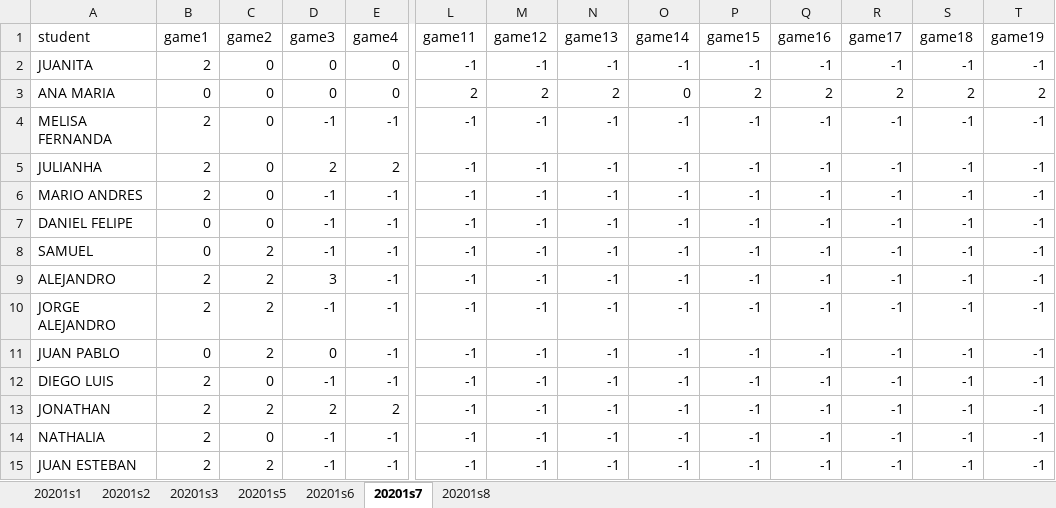
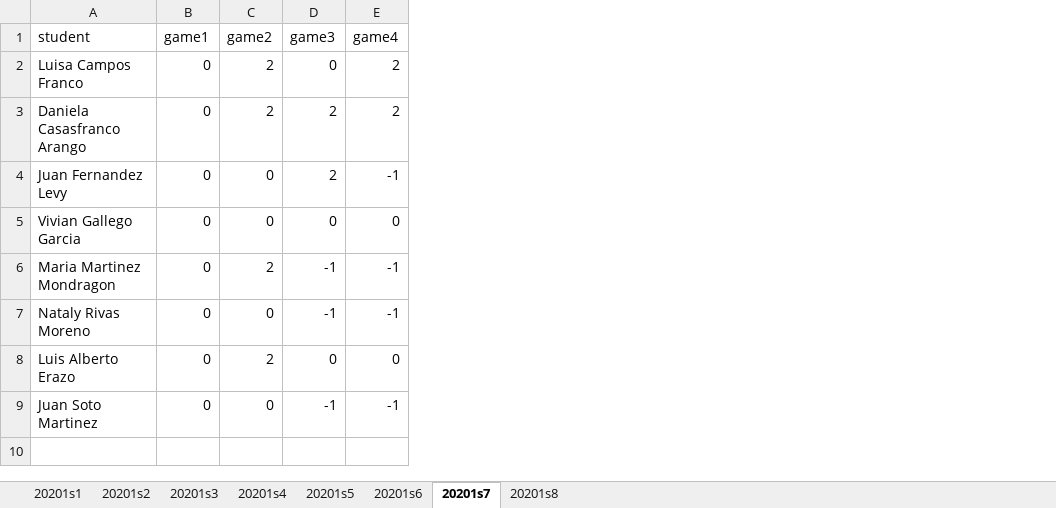
Before and after one commit to Baronco/data_text, an Excel workbook: 20201s1tos8.xlsx, sheet 20201s7, drawn as a sheet; only a part is shown, gaps mark what is left out; values as stored, in another font and other column widths than the file's, no borders; conditional formats not drawn; removed rows and columns are numbered as before the commit, all else as after; rows hold the shown columns only; the diff covers the shown part only; the diff names each change by its address in the sheet, - before the commit and + after, or states it on an @@ line.

```diff
--- a/20201s1tos8.xlsx (sheet 20201s7)
+++ b/20201s1tos8.xlsx (sheet 20201s7)
+sheet tab: 20201s4
-column L (game11), rows 7-8: -1 | -1; rows 10-12: all -1
-column M (game12), rows 7-8: -1 | -1; rows 10-12: all -1
-column N (game13), rows 7-8: -1 | -1; rows 10-12: all -1
-column O (game14), rows 7-8: -1 | -1; rows 10-12: all -1
-column P (game15), rows 7-8: -1 | -1; rows 10-12: all -1
-column Q (game16), rows 7-8: -1 | -1; rows 10-12: all -1
-column R (game17), rows 7-8: -1 | -1; rows 10-12: all -1
-column S (game18), rows 7-8: -1 | -1; rows 10-12: all -1
-column T (game19), rows 7-8: -1 | -1; rows 10-12: all -1
-row 2: JUANITA | 2 | 0 | 0 | 0 | -1 | -1 | -1 | -1 | -1 | -1 | -1 | -1 | -1
-row 3: ANA MARIA | 0 | 0 | 0 | 0 | 2 | 2 | 2 | 0 | 2 | 2 | 2 | 2 | 2
-row 4: MELISA FERNANDA | 2 | 0 | -1 | -1 | -1 | -1 | -1 | -1 | -1 | -1 | -1 | -1 | -1
-row 5: JULIANHA | 2 | 0 | 2 | 2 | -1 | -1 | -1 | -1 | -1 | -1 | -1 | -1 | -1
-row 6: MARIO ANDRES | 2 | 0 | -1 | -1 | -1 | -1 | -1 | -1 | -1 | -1 | -1 | -1 | -1
+row 2: Luisa Campos Franco | 0 | 2 | 0 | 2
+row 3: Daniela Casasfranco Arango | 0 | 2 | 2 | 2
-A4 (student): DANIEL FELIPE
+A4 (student): Juan Fernandez Levy
-D4 (game3): -1
+D4 (game3): 2
+row 5: Vivian Gallego Garcia | 0 | 0 | 0 | 0
-A6 (student): SAMUEL
+A6 (student): Maria Martinez Mondragon
-row 9: ALEJANDRO | 2 | 2 | 3 | -1 | -1 | -1 | -1 | -1 | -1 | -1 | -1 | -1 | -1
-A7 (student): JORGE ALEJANDRO
+A7 (student): Nataly Rivas Moreno
-B7 (game1): 2
+B7 (game1): 0
-C7 (game2): 2
+C7 (game2): 0
-A8 (student): JUAN PABLO
+A8 (student): Luis Alberto Erazo
-E8 (game4): -1
+E8 (game4): 0
-A9 (student): DIEGO LUIS
+A9 (student): Juan Soto Martinez
-B9 (game1): 2
+B9 (game1): 0
-row 13: JONATHAN | 2 | 2 | 2 | 2 | -1 | -1 | -1 | -1 | -1 | -1 | -1 | -1 | -1
-row 14: NATHALIA | 2 | 0 | -1 | -1 | -1 | -1 | -1 | -1 | -1 | -1 | -1 | -1 | -1
-row 15: JUAN ESTEBAN | 2 | 2 | -1 | -1 | -1 | -1 | -1 | -1 | -1 | -1 | -1 | -1 | -1
```
Also changed, not shown: 10 removed rows and 1 edited cell elsewhere in this sheet, sheet 20201s1, sheet 20201s2, sheet 20201s6, sheet 20201s3, sheet 20201s5, sheet 20201s8, 20202s1tos8.xlsx.
